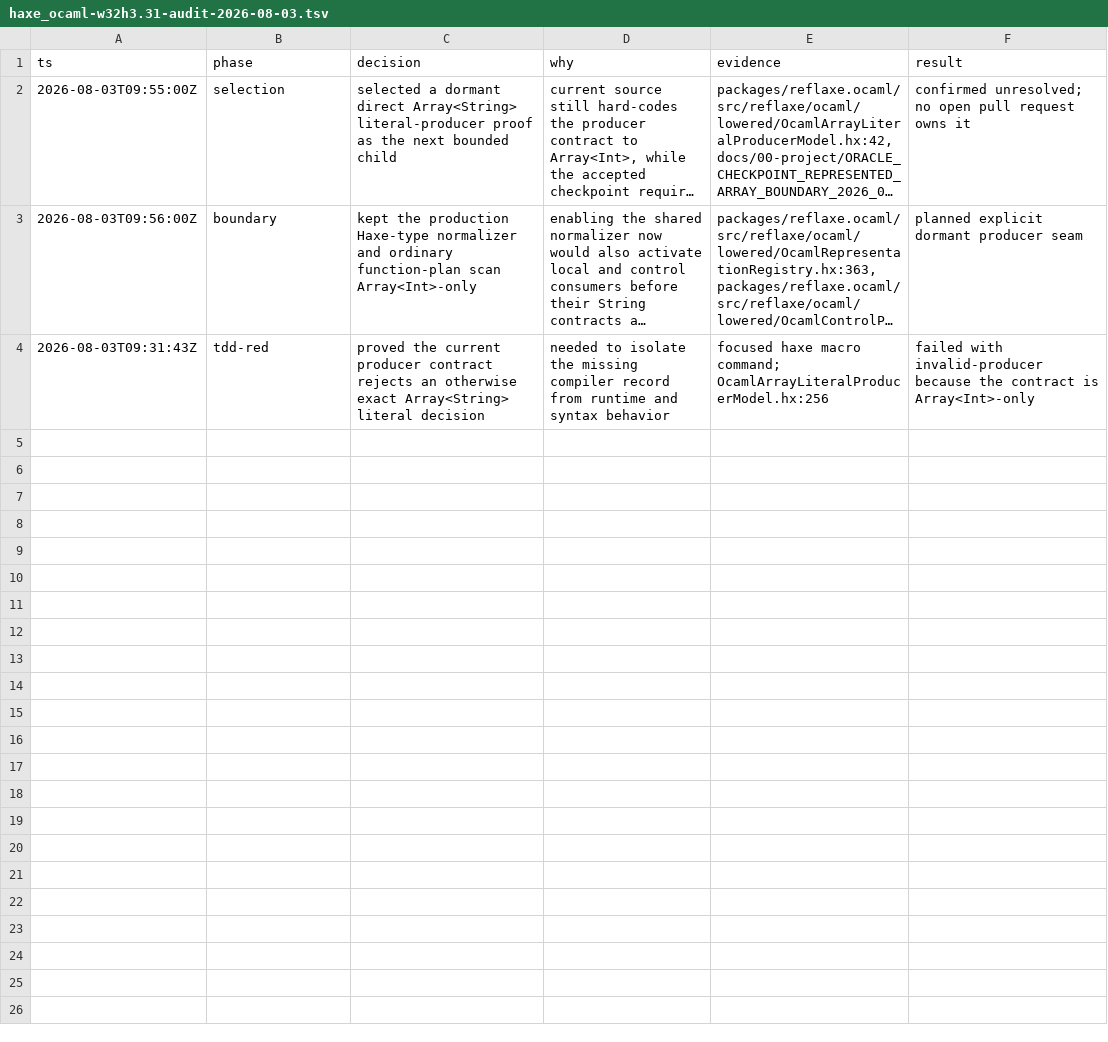
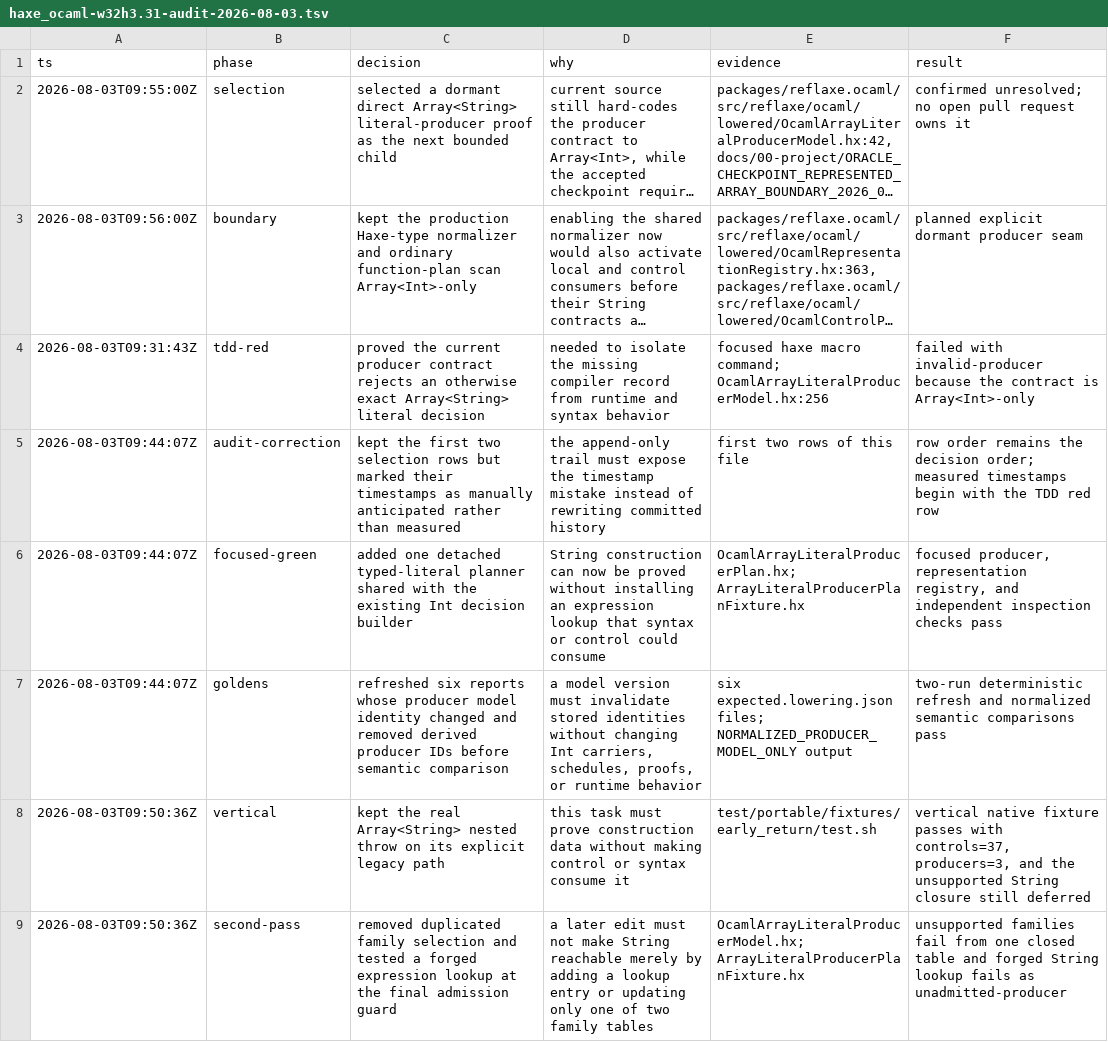
Before and after one commit to fullofcaffeine/hxhx, a TSV file: .audit/haxe_ocaml-w32h3.31-audit-2026-08-03.tsv, drawn as a sheet; long unchanged cells end in …; the diff names each change by its address in the sheet, - before the commit and + after, or states it on an @@ line.

Commit message:
test(ocaml): seal String literal producer evidence
The new producer model changes stored identities even though existing
Array<Int> behavior stays the same. Refresh the six affected lowering reports
only after each fixture generated the same report twice and its native program
still passed.

Normalize away the model version and derived producer references when
reviewing the old and new reports; all remaining carriers, schedules, proofs,
and behavior compare equal.

The xhigh second pass also removes a duplicated element-family switch and adds
a forged-lookup test. Even if a future migration accidentally attaches the
dormant String decision to a typed expression, the final admission guard still
rejects syntax consumption.

The real early-return vertical fixture passes while its unsupported
Array<String> closure remains deliberately on the legacy path. Full portable
and package verification remain for the next checkpoint.

```diff
--- a/.audit/haxe_ocaml-w32h3.31-audit-2026-08-03.tsv
+++ b/.audit/haxe_ocaml-w32h3.31-audit-2026-08-03.tsv
+row 5: 2026-08-03T09:44:07Z | audit-correction | kept the first two selection rows but marked their timestamps as manually anticipated rather than measured | the append-only trail must expose the timestamp mistake instead of rewriting committed history | first two rows of this file | row order remains the decision order; measured timestamps begin with the TDD red row
+row 6: 2026-08-03T09:44:07Z | focused-green | added one detached typed-literal planner shared with the existing Int decision builder | String construction can now be proved without installing an expression lookup that syntax or control could consume | OcamlArrayLiteralProducerPlan.hx; ArrayLiteralProducerPlanFixture.hx | focused producer, representation registry, and independent inspection checks pass
+row 7: 2026-08-03T09:44:07Z | goldens | refreshed six reports whose producer model identity changed and removed derived producer IDs before semantic comparison | a model version must invalidate stored identities without changing Int carriers, schedules, proofs, or runtime behavior | six expected.lowering.json files; NORMALIZED_PRODUCER_MODEL_ONLY output | two-run deterministic refresh and normalized semantic comparisons pass
+row 8: 2026-08-03T09:50:36Z | vertical | kept the real Array<String> nested throw on its explicit legacy path | this task must prove construction data without making control or syntax consume it | test/portable/fixtures/early_return/test.sh | vertical native fixture passes with controls=37, producers=3, and the unsupported String closure still deferred
+row 9: 2026-08-03T09:50:36Z | second-pass | removed duplicated family selection and tested a forged expression lookup at the final admission guard | a later edit must not make String reachable merely by adding a lookup entry or updating only one of two family tables | OcamlArrayLiteralProducerModel.hx; ArrayLiteralProducerPlanFixture.hx | unsupported families fail from one closed table and forged String lookup fails as unadmitted-producer
```
Also changed, not shown: 8 other files.
